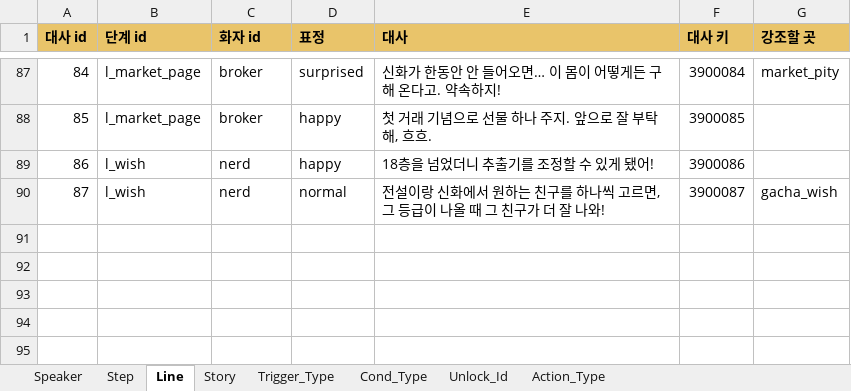
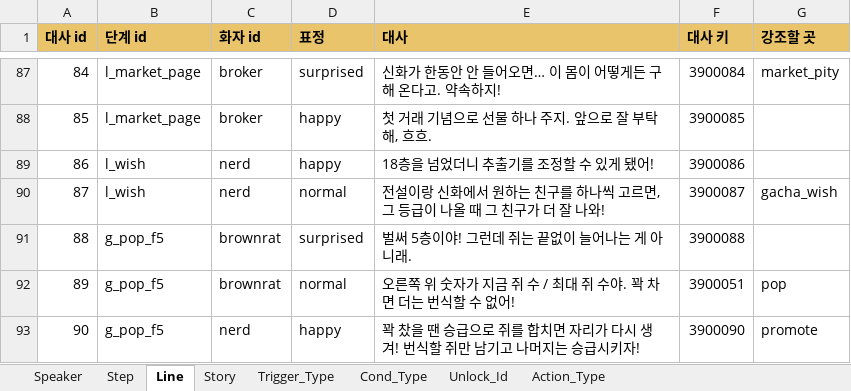
Before and after one commit to inory16351/NKK_PROJECT, an Excel workbook: Data_Table/튜토리얼 테이블.xlsx, sheet Line, drawn as a sheet; only a part is shown, gaps mark what is left out; values as stored, in another font and other column widths than the file's, no borders; the diff names each change by its address in the sheet, - before the commit and + after, or states it on an @@ line.

```diff
--- a/Data_Table/튜토리얼 테이블.xlsx (sheet Line)
+++ b/Data_Table/튜토리얼 테이블.xlsx (sheet Line)
+row 91: 88 | g_pop_f5 | brownrat | surprised | 벌써 5층이야! 그런데 쥐는 끝없이 늘어나는 게 아니래. | 3900088
+row 92: 89 | g_pop_f5 | brownrat | normal | 오른쪽 위 숫자가 지금 쥐 수 / 최대 쥐 수야. 꽉 차면 더는 번식할 수 없어! | 3900051 | pop
+row 93: 90 | g_pop_f5 | nerd | happy | 꽉 찼을 땐 승급으로 쥐를 합치면 자리가 다시 생겨! 번식할 쥐만 남기고 나머지는 승급시키자! | 3900090 | promote
```
Also changed, not shown: sheet Step, Data_Table/고양이 캐릭터 테이블.xlsx, Data_Table/공용 스킬 테이블.xlsx, 40 other files.
